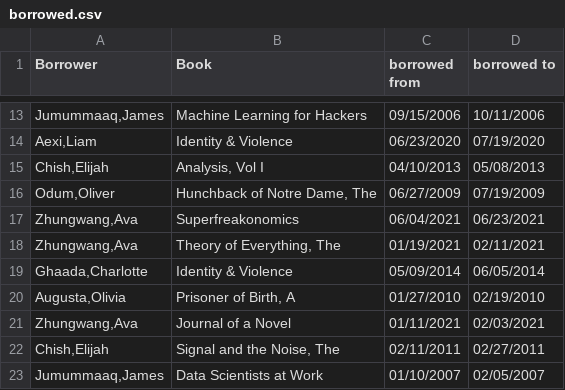
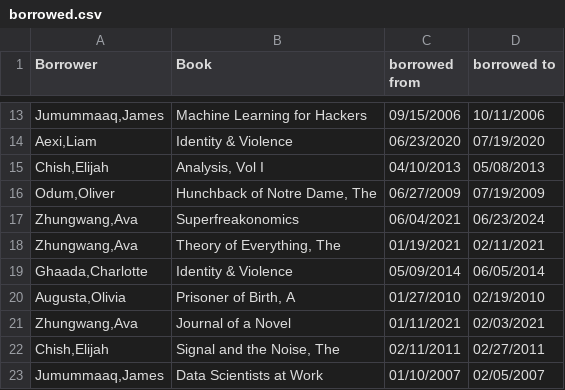
Before and after one commit to Manikanta-Reddy-Pasala/library-prisma, a CSV file: src/main/resources/borrowed.csv, drawn as a sheet; only a part is shown, gaps mark what is left out.

```diff
--- a/src/main/resources/borrowed.csv
+++ b/src/main/resources/borrowed.csv
@@ -16,3 +16,3 @@ Borrower,Book,borrowed from,borrowed to
 "Odum,Oliver","Hunchback of Notre Dame, The",06/27/2009,07/19/2009
-"Zhungwang,Ava",Superfreakonomics,06/04/2021,06/23/2021
+"Zhungwang,Ava",Superfreakonomics,06/04/2021,06/23/2024
 "Zhungwang,Ava","Theory of Everything, The",01/19/2021,02/11/2021
```
Also changed, not shown: 13 other files.
